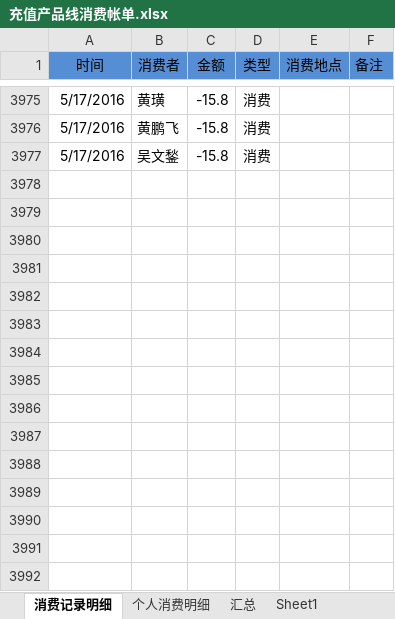
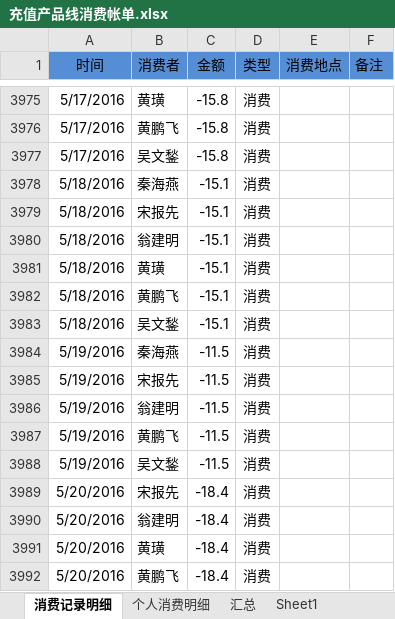
Before and after one commit to junyangren/BillingInfo, an Excel workbook: 充值产品线消费帐单.xlsx, sheet 消费记录明细, drawn as a sheet; only a part is shown, gaps mark what is left out; values as stored, in another font and other column widths than the file's, no borders; conditional formats not drawn; the diff names each change by its address in the sheet, - before the commit and + after, or states it on an @@ line.

Commit message:
ok

```diff
--- a/充值产品线消费帐单.xlsx (sheet 消费记录明细)
+++ b/充值产品线消费帐单.xlsx (sheet 消费记录明细)
+row 3978: 5/18/2016 | 秦海燕 | -15.1 | 消费
+row 3979: 5/18/2016 | 宋报先 | -15.1 | 消费
+row 3980: 5/18/2016 | 翁建明 | -15.1 | 消费
+row 3981: 5/18/2016 | 黄璜 | -15.1 | 消费
+row 3982: 5/18/2016 | 黄鹏飞 | -15.1 | 消费
+row 3983: 5/18/2016 | 吴文鍫 | -15.1 | 消费
+row 3984: 5/19/2016 | 秦海燕 | -11.5 | 消费
+row 3985: 5/19/2016 | 宋报先 | -11.5 | 消费
+row 3986: 5/19/2016 | 翁建明 | -11.5 | 消费
+row 3987: 5/19/2016 | 黄鹏飞 | -11.5 | 消费
+row 3988: 5/19/2016 | 吴文鍫 | -11.5 | 消费
+row 3989: 5/20/2016 | 宋报先 | -18.4 | 消费
+row 3990: 5/20/2016 | 翁建明 | -18.4 | 消费
+row 3991: 5/20/2016 | 黄璜 | -18.4 | 消费
+row 3992: 5/20/2016 | 黄鹏飞 | -18.4 | 消费
```
Also changed, not shown: sheet 个人消费明细, sheet 汇总.
